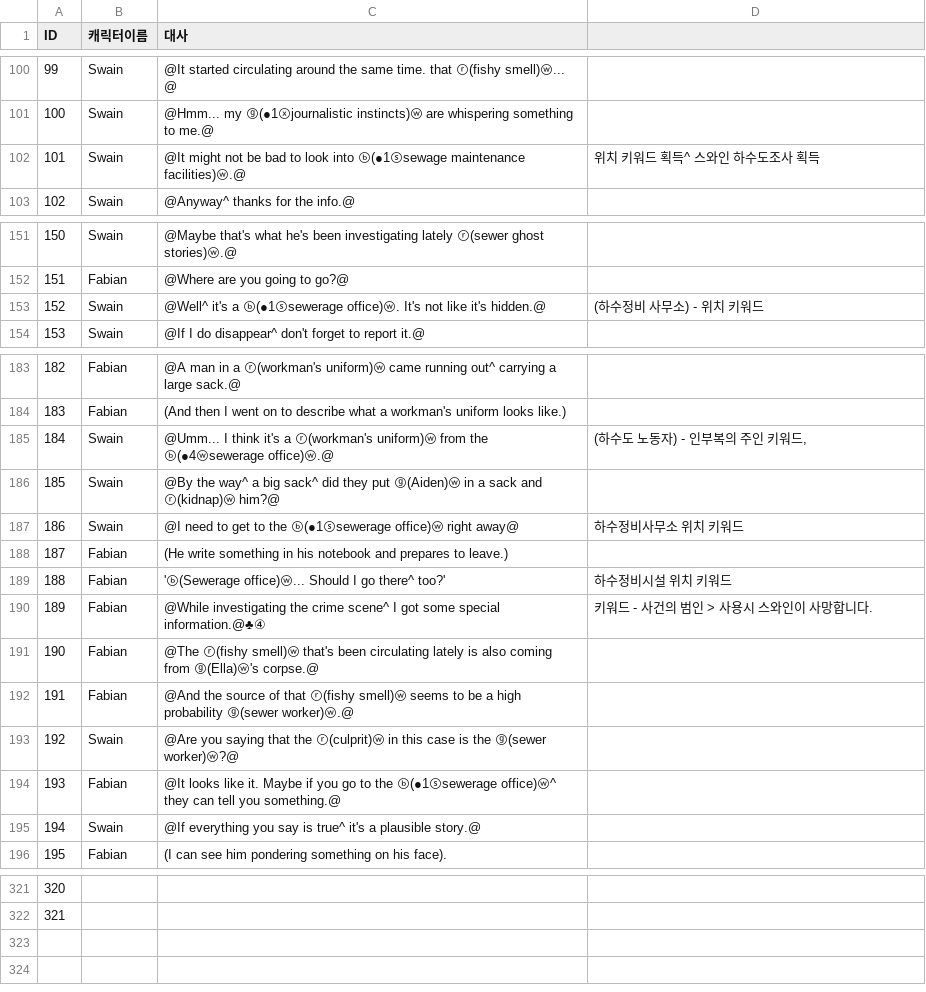
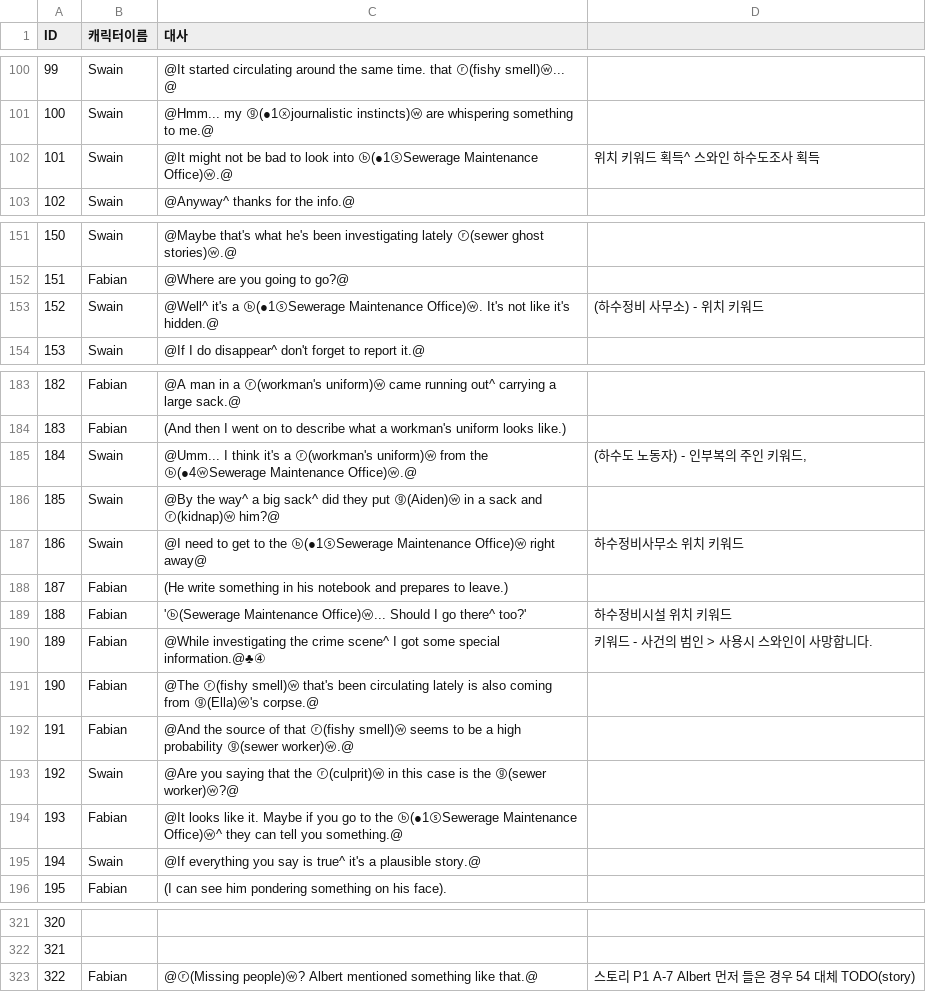
Before and after one commit to coolblue1853/SCoW, a CSV file: Assets/Script/Asset/Resources/1st_DailyNews.csv, drawn as a sheet; only a part is shown, gaps mark what is left out.

```diff
--- a/Assets/Script/Asset/Resources/1st_DailyNews.csv
+++ b/Assets/Script/Asset/Resources/1st_DailyNews.csv
@@ -101,3 +101,3 @@ ID,캐릭터이름,대사,
 100,Swain,@Hmm... my ⓖ(●1ⓧjournalistic instincts)ⓦ are whispering something to me.@,
-101,Swain,@It might not be bad to look into ⓑ(●1ⓢsewage maintenance facilities)ⓦ.@,위치 키워드 획득^ 스와인 하수도조사 획득
+101,Swain,@It might not be bad to look into ⓑ(●1ⓢSewerage Maintenance Office)ⓦ.@,위치 키워드 획득^ 스와인 하수도조사 획득
 102,Swain,@Anyway^ thanks for the info.@,
@@ -152,3 +152,3 @@ ID,캐릭터이름,대사,
 151,Fabian,@Where are you going to go?@,
-152,Swain,@Well^ it's a ⓑ(●1ⓢsewerage office)ⓦ. It's not like it's hidden.@,(하수정비 사무소) - 위치 키워드
+152,Swain,@Well^ it's a ⓑ(●1ⓢSewerage Maintenance Office)ⓦ. It's not like it's hidden.@,(하수정비 사무소) - 위치 키워드
 153,Swain,@If I do disappear^ don't forget to report it.@,
@@ -184,7 +184,7 @@ ID,캐릭터이름,대사,
 183,Fabian,(And then I went on to describe what a workman's uniform looks like.),
-184,Swain,@Umm... I think it's a ⓡ(workman's uniform)ⓦ from the ⓑ(●4ⓦsewerage office)ⓦ.@,"(하수도 노동자) - 인부복의 주인 키워드,"
+184,Swain,@Umm... I think it's a ⓡ(workman's uniform)ⓦ from the ⓑ(●4ⓦSewerage Maintenance Office)ⓦ.@,"(하수도 노동자) - 인부복의 주인 키워드,"
 185,Swain,@By the way^ a big sack^ did they put ⓖ(Aiden)ⓦ in a sack and ⓡ(kidnap)ⓦ him?@,
-186,Swain,@I need to get to the ⓑ(●1ⓢsewerage office)ⓦ right away@,하수정비사무소 위치 키워드
+186,Swain,@I need to get to the ⓑ(●1ⓢSewerage Maintenance Office)ⓦ right away@,하수정비사무소 위치 키워드
 187,Fabian,(He write something in his notebook and prepares to leave.),
-188,Fabian,'ⓑ(Sewerage office)ⓦ... Should I go there^ too?',하수정비시설 위치 키워드
+188,Fabian,'ⓑ(Sewerage Maintenance Office)ⓦ... Should I go there^ too?',하수정비시설 위치 키워드
 189,Fabian,@While investigating the crime scene^ I got some special information.@♣④,키워드 - 사건의 범인 > 사용시 스와인이 사망합니다.
@@ -193,3 +193,3 @@ ID,캐릭터이름,대사,
 192,Swain,@Are you saying that the ⓡ(culprit)ⓦ in this case is the ⓖ(sewer worker)ⓦ?@,
-193,Fabian,@It looks like it. Maybe if you go to the ⓑ(●1ⓢsewerage office)ⓦ^ they can tell you something.@,
+193,Fabian,@It looks like it. Maybe if you go to the ⓑ(●1ⓢSewerage Maintenance Office)ⓦ^ they can tell you something.@,
 194,Swain,@If everything you say is true^ it's a plausible story.@,
@@ -322 +322,2 @@ ID,캐릭터이름,대사,
 321,,,
+322,Fabian,@ⓡ(Missing people)ⓦ? Albert mentioned something like that.@,스토리 P1 A-7 Albert 먼저 들은 경우 54 대체 TODO(story)
```
Also changed, not shown: Assets/Script/Asset/Resources/1st_Hospital.csv, Assets/Script/Asset/Resources/1st_Item.csv, 17 other files.
